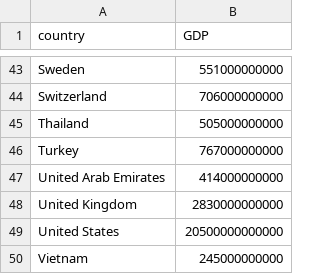
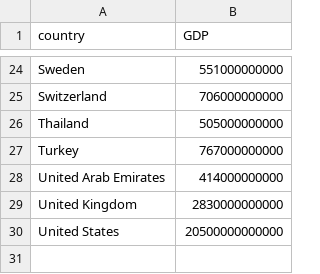
Before and after one commit to jshuabanks/mycourseworkassignment, a CSV file: top50gdpinworld.csv, drawn as a sheet; only a part is shown, gaps mark what is left out; the diff covers the shown part only; the diff names each change by its address in the sheet, - before the commit and + after, or states it on an @@ line.

```diff
--- a/top50gdpinworld.csv
+++ b/top50gdpinworld.csv
-row 50: Vietnam | 245000000000
```
Also changed, not shown: 19 removed rows elsewhere in this file.
